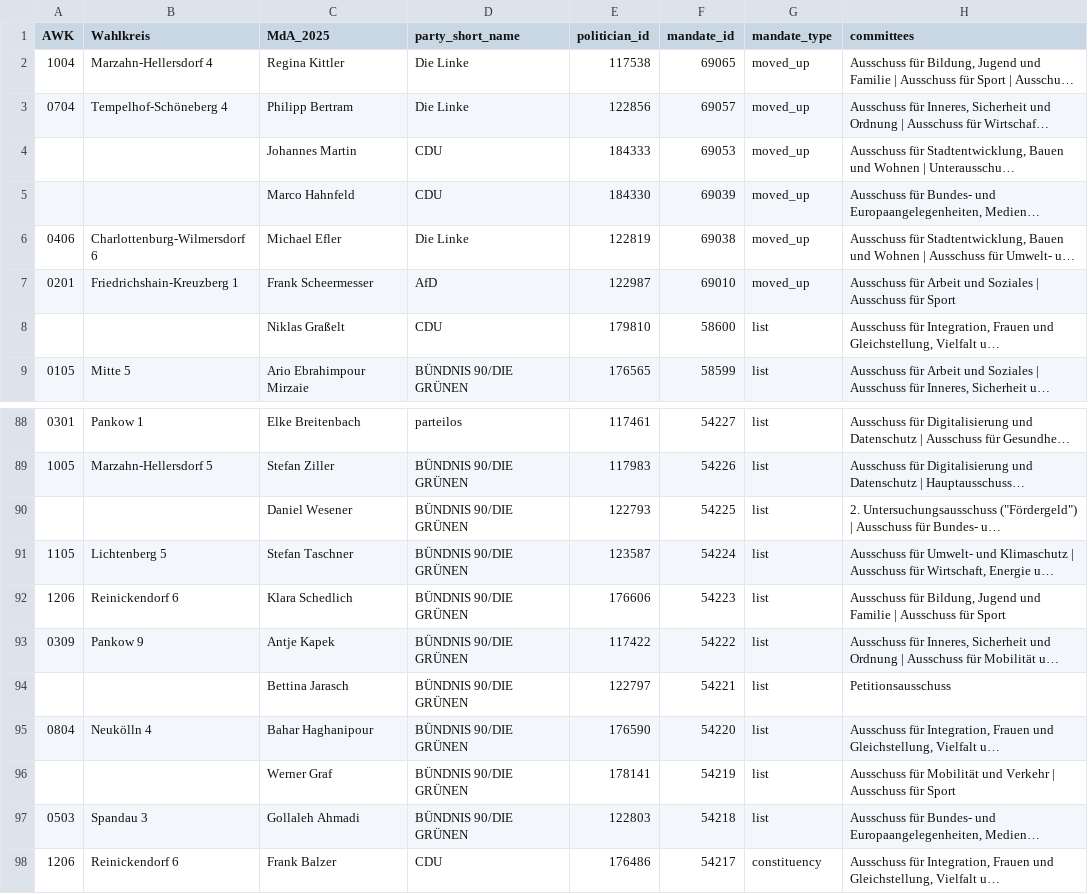
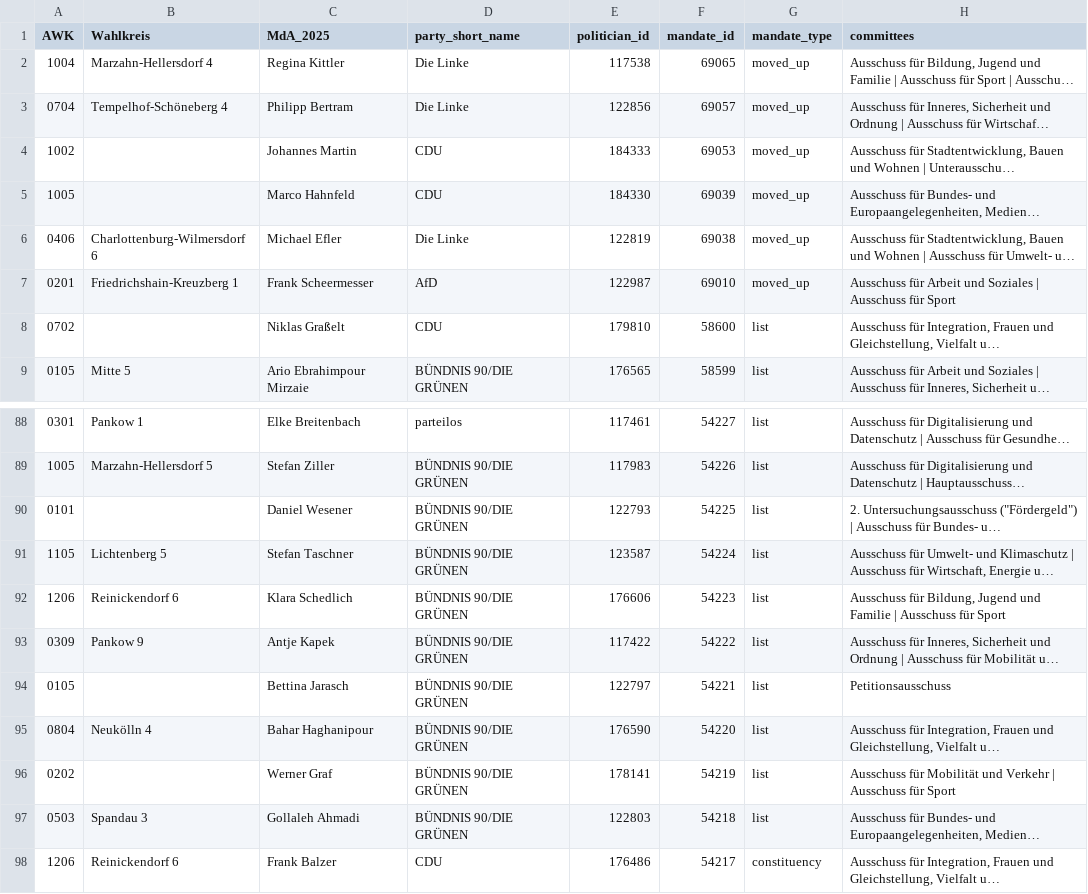
Before and after one commit to jamizuno/berlinwahl2026, a CSV file: data-sources/AGH_2025_by_wahlkreis_truth.csv, drawn as a sheet; only a part is shown, gaps mark what is left out; long unchanged cells end in …; the diff names each change by its address in the sheet, - before the commit and + after, or states it on an @@ line.

```diff
--- a/data-sources/AGH_2025_by_wahlkreis_truth.csv
+++ b/data-sources/AGH_2025_by_wahlkreis_truth.csv
-A4 (AWK): (empty)
+A4 (AWK): 1002
-A5 (AWK): (empty)
+A5 (AWK): 1005
-A8 (AWK): (empty)
+A8 (AWK): 0702
-A90 (AWK): (empty)
+A90 (AWK): 0101
-A94 (AWK): (empty)
+A94 (AWK): 0105
-A96 (AWK): (empty)
+A96 (AWK): 0202
```
Also changed, not shown: 3 other files.
